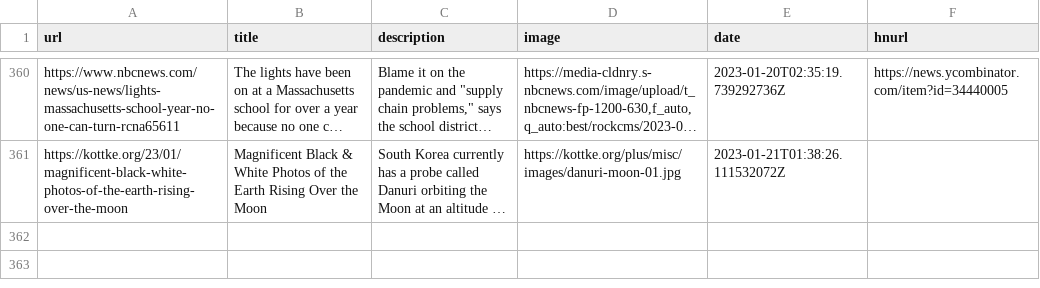
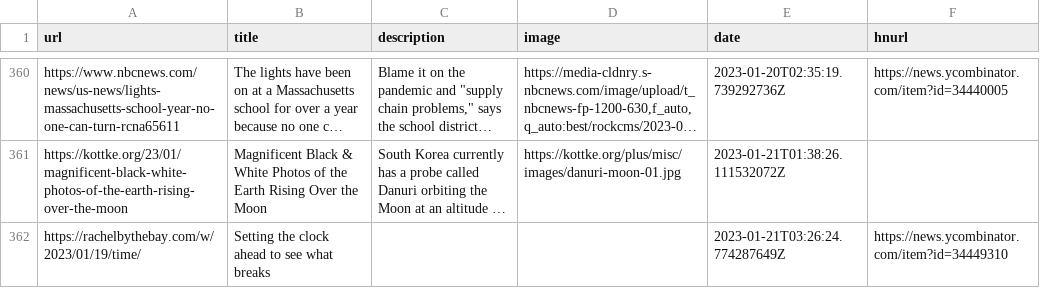
Before and after one commit to zanshin/readingList, a CSV file: readingList.csv, drawn as a sheet; only a part is shown, gaps mark what is left out; long unchanged cells end in …; the diff names each change by its address in the sheet, - before the commit and + after, or states it on an @@ line.

Commit message:
Automated reading list update on Sat Jan 21 03:26:24 UTC 2023

```diff
--- a/readingList.csv
+++ b/readingList.csv
+row 362: https://rachelbythebay.com/w/2023/01/19/time/ | Setting the clock ahead to see what breaks |  |  | 2023-01-21T03:26:24.774287649Z | https://news.ycombinator.com/item?id=34449310
```
